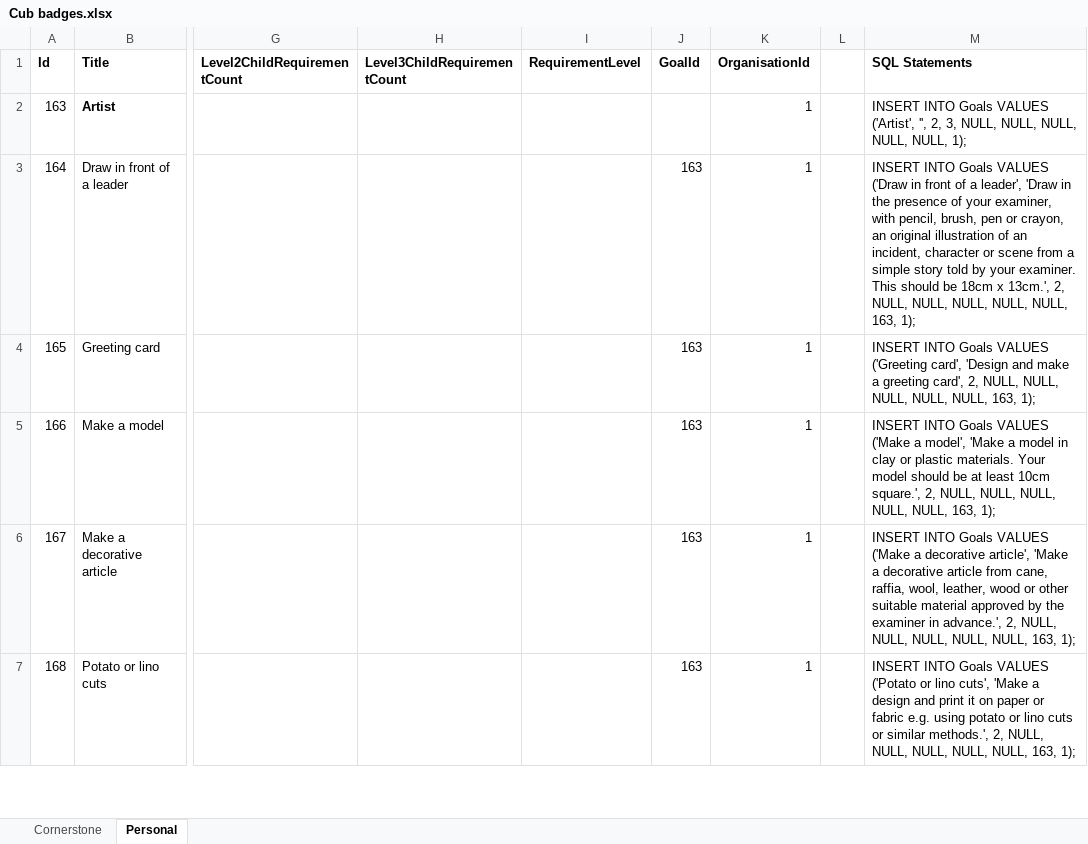
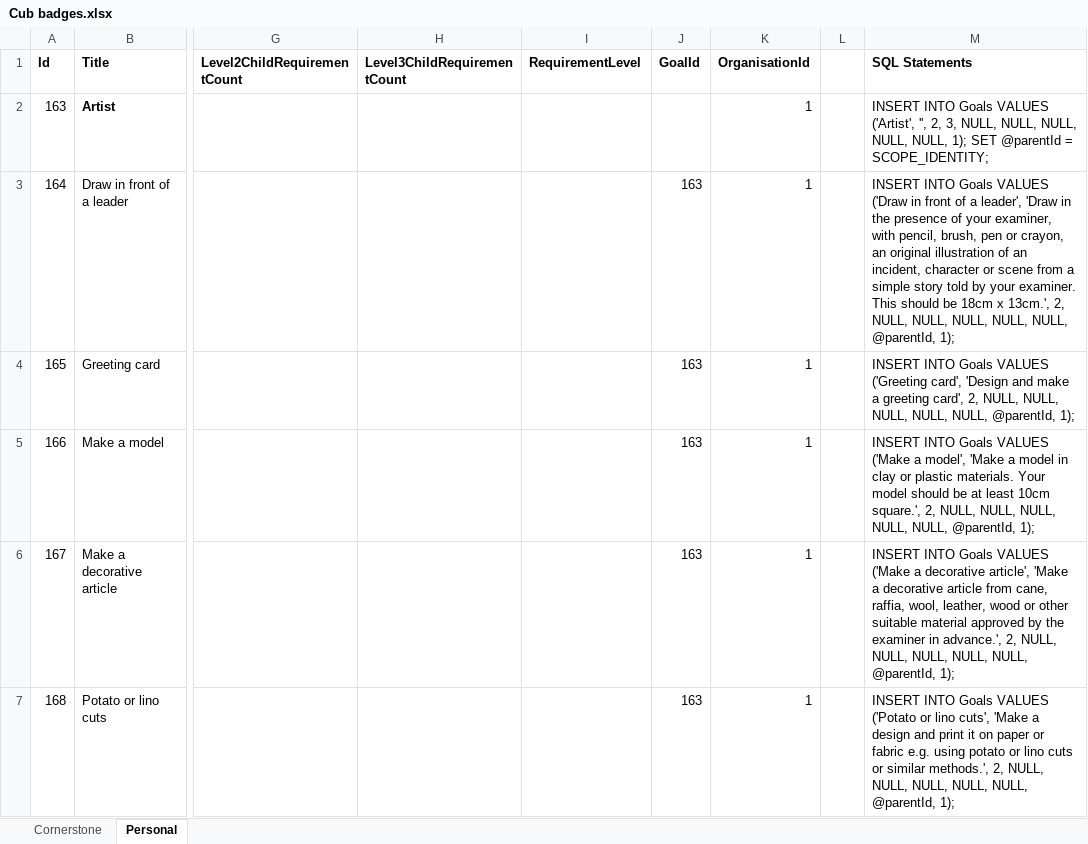
Before and after one commit to LukeBallantine/ScoutsHonour, an Excel workbook: ScoutsHonour/App_Data/SqlScripts/Cub badges.xlsx, sheet Personal, drawn as a sheet; only a part is shown, gaps mark what is left out; values as stored, in another font and other column widths than the file's, no borders; the diff covers the shown part only; the diff names each change by its address in the sheet, - before the commit and + after, or states it on an @@ line.

Commit message:
Add Personal Badge seed data, and New Experiences for Cornerstone

```diff
--- a/ScoutsHonour/App_Data/SqlScripts/Cub badges.xlsx (sheet Personal)
+++ b/ScoutsHonour/App_Data/SqlScripts/Cub badges.xlsx (sheet Personal)
-M2 (SQL Statements): …NULL, 1);
+M2 (SQL Statements): …NULL, 1); SET @parentId = SCOPE_IDENTITY;
-M3 (SQL Statements): …NULL, NULL, 163, 1);
+M3 (SQL Statements): …NULL, NULL, @parentId, 1);
-M4 (SQL Statements): …NULL, NULL, 163, 1);
+M4 (SQL Statements): …NULL, NULL, @parentId, 1);
-M5 (SQL Statements): …NULL, NULL, 163, 1);
+M5 (SQL Statements): …NULL, NULL, @parentId, 1);
-M6 (SQL Statements): …NULL, NULL, 163, 1);
+M6 (SQL Statements): …NULL, NULL, @parentId, 1);
-M7 (SQL Statements): …NULL, NULL, 163, 1);
+M7 (SQL Statements): …NULL, NULL, @parentId, 1);
```
Also changed, not shown: other rows of this sheet, sheet Cornerstone, 1 other file.
